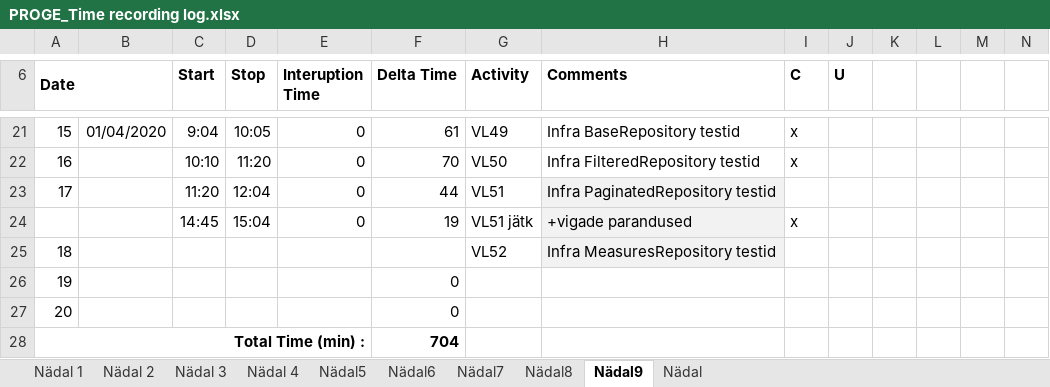
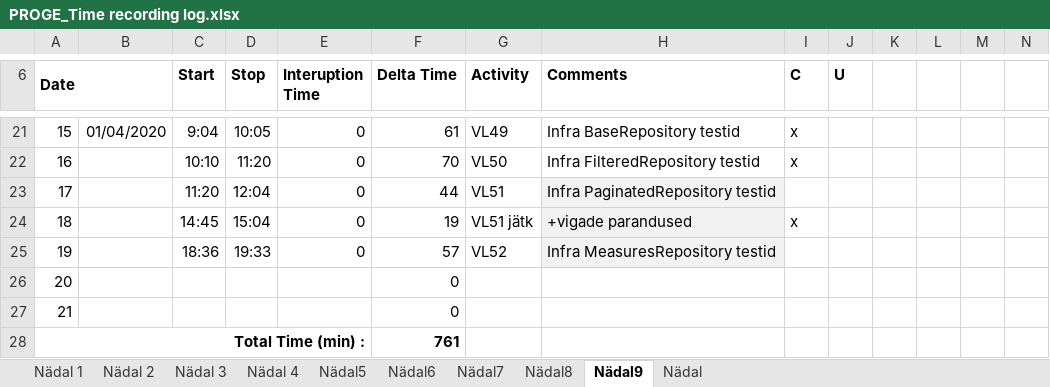
Before and after one commit to AnnabelMa/VL, an Excel workbook: AJALOGI/PROGE_Time recording log.xlsx, sheet Nädal9, drawn as a sheet; only a part is shown, gaps mark what is left out; values as stored, in another font and other column widths than the file's, no borders; removed rows and columns are numbered as before the commit, all else as after; the diff names each change by its address in the sheet, - before the commit and + after, or states it on an @@ line.

Commit message:
VL52 -  Infra MeasuresRepository testid

```diff
--- a/AJALOGI/PROGE_Time recording log.xlsx (sheet Nädal9)
+++ b/AJALOGI/PROGE_Time recording log.xlsx (sheet Nädal9)
-A24 (Date): (empty)
+A24 (Date): 18
-row 25: 18 |  |  |  |  |  | VL52 | Infra MeasuresRepository testid
-C25 (Start): (empty)
+C25 (Start): 18:36
-D25 (Stop): (empty)
+D25 (Stop): 19:33
-E25 (Interuption Time): (empty)
+E25 (Interuption Time): 0
-F25 (Delta Time): 0
+F25 (Delta Time): 57
-G25 (Activity): (empty)
+G25 (Activity): VL52
-H25 (Comments): (empty)
+H25 (Comments): Infra MeasuresRepository testid
-H25 fill: none
+H25 fill: #F2F2F2
+row 27: 21 |  |  |  |  | 0
-F28 (Delta Time): 704
+F28 (Delta Time): 761
```
Also changed, not shown: formulas that keep their value, 6 other files.
